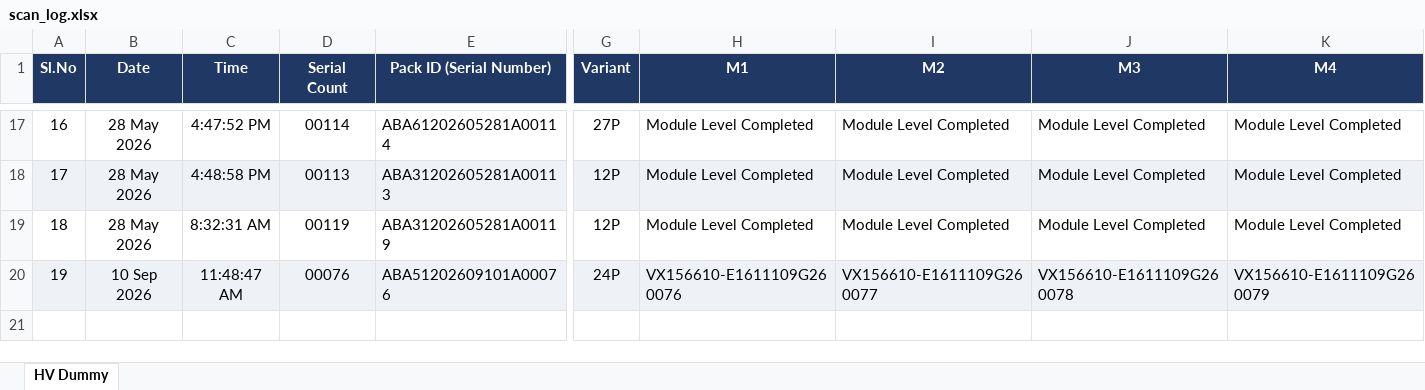
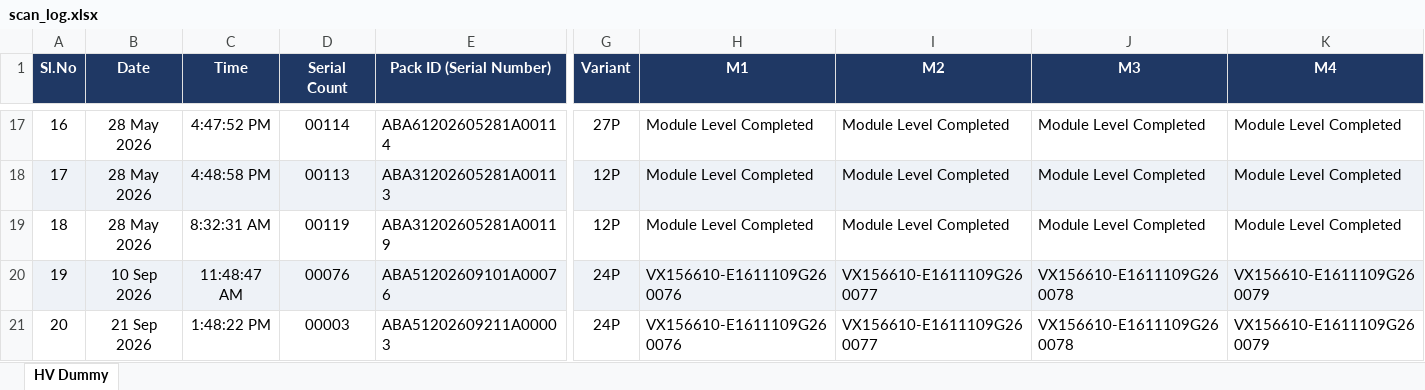
Before and after one commit to Radarcalibration/HV-Label-Printing, an Excel workbook: models/hv/data/scan_log.xlsx, sheet HV Dummy, drawn as a sheet; only a part is shown, gaps mark what is left out; values as stored, in another font and other column widths than the file's, no borders; rows hold the shown columns only; the diff names each change by its address in the sheet, - before the commit and + after, or states it on an @@ line.

```diff
--- a/models/hv/data/scan_log.xlsx (sheet HV Dummy)
+++ b/models/hv/data/scan_log.xlsx (sheet HV Dummy)
+row 21: 20 | 21 Sep 2026 | 1:48:22 PM | 00003 | ABA51202609211A00003 | 24P | VX156610-E1611109G260076 | VX156610-E1611109G260077 | VX156610-E1611109G260078 | VX156610-E1611109G260079
```
Also changed, not shown: models/hv/data/pack_id_scan_log.xlsx, 4 other files.
